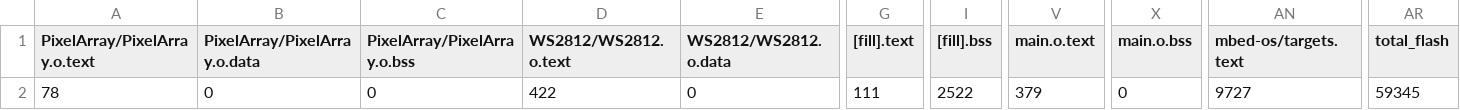
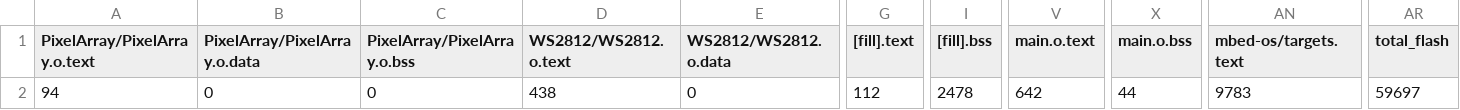
Before and after one commit to semonec/seoul_iot_sleep_prj, a CSV file: BUILD/K64F/GCC_ARM/project_map.csv, drawn as a sheet; only a part is shown, gaps mark what is left out; the diff names each change by its address in the sheet, - before the commit and + after, or states it on an @@ line.

```diff
--- a/BUILD/K64F/GCC_ARM/project_map.csv
+++ b/BUILD/K64F/GCC_ARM/project_map.csv
-A2 (PixelArray/PixelArray.o.text): 78
+A2 (PixelArray/PixelArray.o.text): 94
-D2 (WS2812/WS2812.o.text): 422
+D2 (WS2812/WS2812.o.text): 438
-G2 ([fill].text): 111
+G2 ([fill].text): 112
-I2 ([fill].bss): 2522
+I2 ([fill].bss): 2478
-V2 (main.o.text): 379
+V2 (main.o.text): 642
-X2 (main.o.bss): 0
+X2 (main.o.bss): 44
-AN2 (mbed-os/targets.text): 9727
+AN2 (mbed-os/targets.text): 9783
-AR2 (total_flash): 59345
+AR2 (total_flash): 59697
```
Also changed, not shown: 8 other files.
